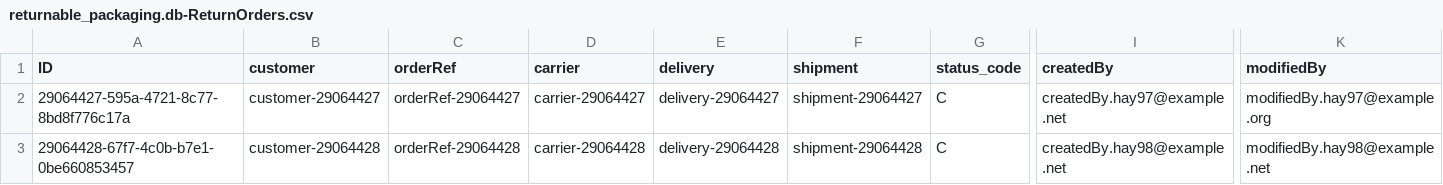
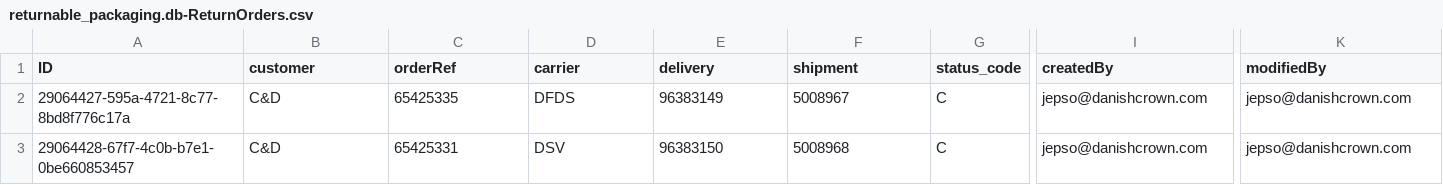
Before and after one commit to Jeppesoegaard/returnable_packaging, a CSV file: db/data/returnable_packaging.db-ReturnOrders.csv, drawn as a sheet; only a part is shown, gaps mark what is left out; the diff names each change by its address in the sheet, - before the commit and + after, or states it on an @@ line.

```diff
--- a/db/data/returnable_packaging.db-ReturnOrders.csv
+++ b/db/data/returnable_packaging.db-ReturnOrders.csv
-B2 (customer): customer-29064427
+B2 (customer): C&D
-C2 (orderRef): orderRef-29064427
+C2 (orderRef): 65425335
-D2 (carrier): carrier-29064427
+D2 (carrier): DFDS
-E2 (delivery): delivery-29064427
+E2 (delivery): 96383149
-F2 (shipment): shipment-29064427
+F2 (shipment): 5008967
-I2 (createdBy): createdBy.hay97@example.net
+I2 (createdBy): jepso@danishcrown.com
-K2 (modifiedBy): modifiedBy.hay97@example.org
+K2 (modifiedBy): jepso@danishcrown.com
-B3 (customer): customer-29064428
+B3 (customer): C&D
-C3 (orderRef): orderRef-29064428
+C3 (orderRef): 65425331
-D3 (carrier): carrier-29064428
+D3 (carrier): DSV
-E3 (delivery): delivery-29064428
+E3 (delivery): 96383150
-F3 (shipment): shipment-29064428
+F3 (shipment): 5008968
-I3 (createdBy): createdBy.hay98@example.net
+I3 (createdBy): jepso@danishcrown.com
-K3 (modifiedBy): modifiedBy.hay98@example.net
+K3 (modifiedBy): jepso@danishcrown.com
```
Also changed, not shown: db/data/returnable_packaging.db-ReturnItems.csv, 5 other files.
